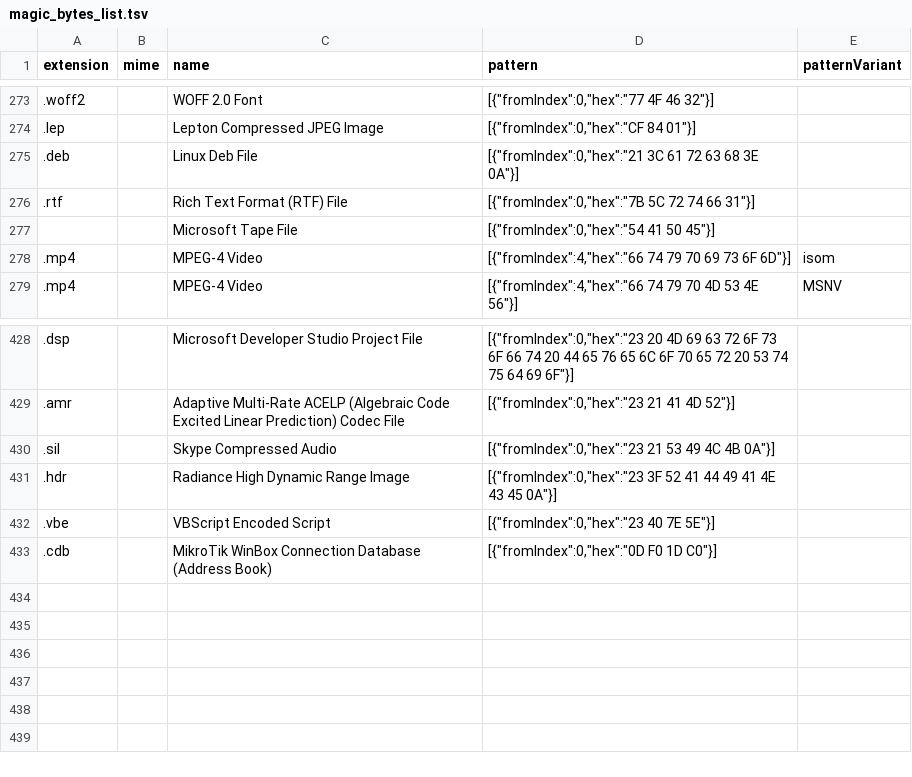
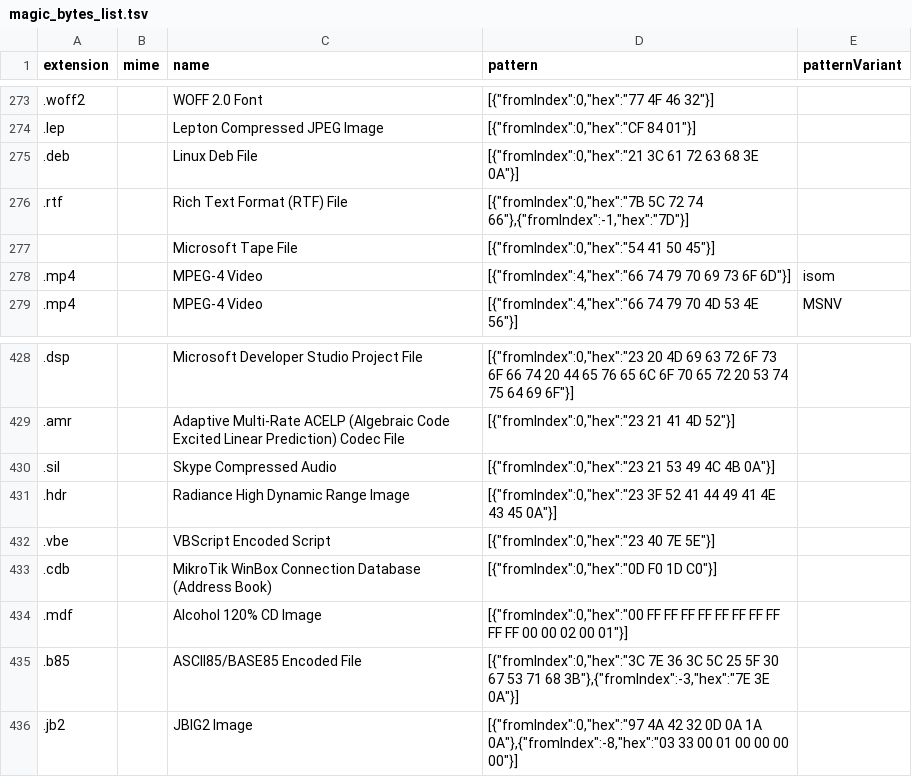
Before and after one commit to hugoalh-studio/advanced-determine-deno, a TSV file: byte/magic_bytes_list.tsv, drawn as a sheet; only a part is shown, gaps mark what is left out.

Commit message:
Update magic bytes list

```diff
--- a/byte/magic_bytes_list.tsv
+++ b/byte/magic_bytes_list.tsv
@@ -275,3 +275,3 @@ extension	mime	name	pattern	patternVariant
 .deb		Linux Deb File	"[{""fromIndex"":0,""hex"":""21 3C 61 72 63 68 3E 0A""}]"	
-.rtf		Rich Text Format (RTF) File	"[{""fromIndex"":0,""hex"":""7B 5C 72 74 66 31""}]"	
+.rtf		Rich Text Format (RTF) File	"[{""fromIndex"":0,""hex"":""7B 5C 72 74 66""},{""fromIndex"":-1,""hex"":""7D""}]"	
 		Microsoft Tape File	"[{""fromIndex"":0,""hex"":""54 41 50 45""}]"	
@@ -433 +433,4 @@ extension	mime	name	pattern	patternVariant
 .cdb		MikroTik WinBox Connection Database (Address Book)	"[{""fromIndex"":0,""hex"":""0D F0 1D C0""}]"	
+.mdf		Alcohol 120% CD Image	"[{""fromIndex"":0,""hex"":""00 FF FF FF FF FF FF FF FF FF FF 00 00 02 00 01""}]"	
+.b85		ASCII85/BASE85 Encoded File	"[{""fromIndex"":0,""hex"":""3C 7E 36 3C 5C 25 5F 30 67 53 71 68 3B""},{""fromIndex"":-3,""hex"":""7E 3E 0A""}]"	
+.jb2		JBIG2 Image	"[{""fromIndex"":0,""hex"":""97 4A 42 32 0D 0A 1A 0A""},{""fromIndex"":-8,""hex"":""03 33 00 01 00 00 00 00""}]"	
```
Also changed, not shown: 3 other files.
